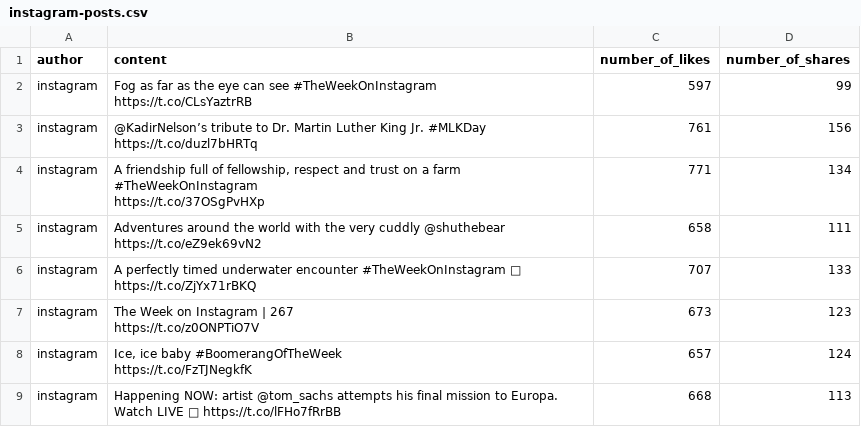
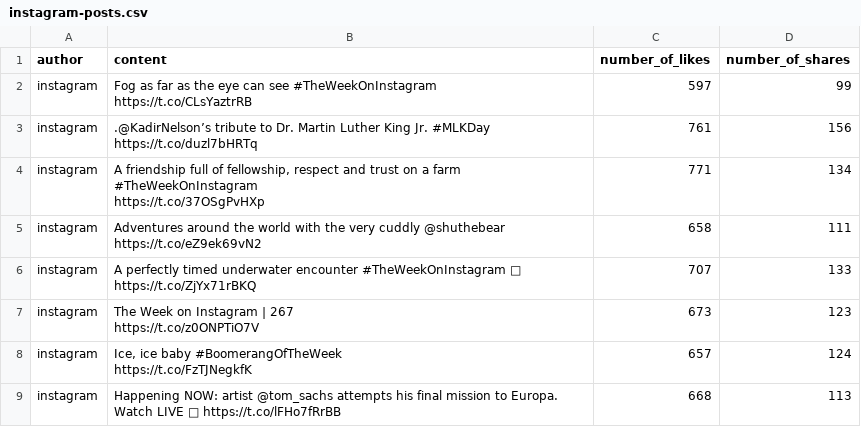
Before and after one commit to cd5050/CDS22-Torricelli, a CSV file: dataset-esercizio-7-maggio/instagram-posts.csv, drawn as a sheet; only a part is shown.

Commit message:
Add files via upload

```diff
--- a/dataset-esercizio-7-maggio/instagram-posts.csv
+++ b/dataset-esercizio-7-maggio/instagram-posts.csv
@@ -3,3 +3,3 @@ instagram,"Fog as far as the eye can see #TheWeekOnInstagram
 https://t.co/CLsYaztrRB",597,99
-instagram,@KadirNelson’s tribute to Dr. Martin Luther King Jr. #MLKDay https://t.co/duzl7bHRTq,761,156
+instagram,.@KadirNelson’s tribute to Dr. Martin Luther King Jr. #MLKDay https://t.co/duzl7bHRTq,761,156
 instagram,"A friendship full of fellowship, respect and trust on a farm #TheWeekOnInstagram
```
